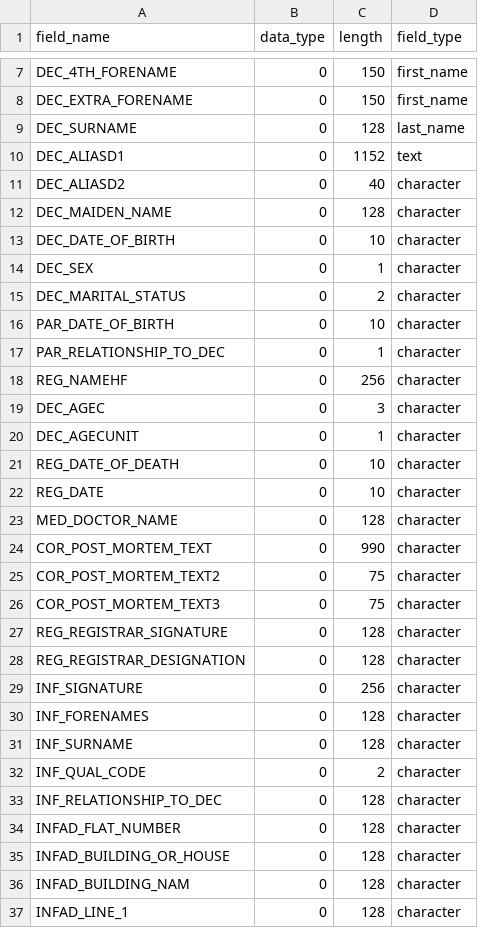
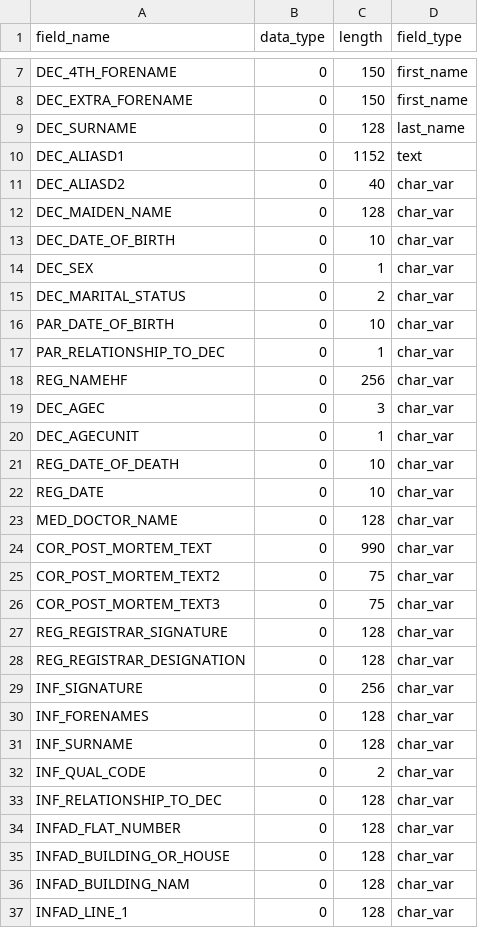
Before and after one commit to paul-mccoy/test-data-generator, a CSV file: field_settings.csv, drawn as a sheet; only a part is shown, gaps mark what is left out; the diff covers the shown part only.

```diff
--- a/field_settings.csv
+++ b/field_settings.csv
@@ -10,28 +10,28 @@ DEC_SURNAME,0,128,last_name
 DEC_ALIASD1,0,1152,text
-DEC_ALIASD2,0,40,character
-DEC_MAIDEN_NAME,0,128,character
-DEC_DATE_OF_BIRTH,0,10,character
-DEC_SEX,0,1,character
-DEC_MARITAL_STATUS,0,2,character
-PAR_DATE_OF_BIRTH,0,10,character
-PAR_RELATIONSHIP_TO_DEC,0,1,character
-REG_NAMEHF,0,256,character
-DEC_AGEC,0,3,character
-DEC_AGECUNIT,0,1,character
-REG_DATE_OF_DEATH,0,10,character
-REG_DATE,0,10,character
-MED_DOCTOR_NAME,0,128,character
-COR_POST_MORTEM_TEXT,0,990,character
-COR_POST_MORTEM_TEXT2,0,75,character
-COR_POST_MORTEM_TEXT3,0,75,character
-REG_REGISTRAR_SIGNATURE,0,128,character
-REG_REGISTRAR_DESIGNATION,0,128,character
-INF_SIGNATURE,0,256,character
-INF_FORENAMES,0,128,character
-INF_SURNAME,0,128,character
-INF_QUAL_CODE,0,2,character
-INF_RELATIONSHIP_TO_DEC,0,128,character
-INFAD_FLAT_NUMBER,0,128,character
-INFAD_BUILDING_OR_HOUSE,0,128,character
-INFAD_BUILDING_NAM,0,128,character
-INFAD_LINE_1,0,128,character
+DEC_ALIASD2,0,40,char_var
+DEC_MAIDEN_NAME,0,128,char_var
+DEC_DATE_OF_BIRTH,0,10,char_var
+DEC_SEX,0,1,char_var
+DEC_MARITAL_STATUS,0,2,char_var
+PAR_DATE_OF_BIRTH,0,10,char_var
+PAR_RELATIONSHIP_TO_DEC,0,1,char_var
+REG_NAMEHF,0,256,char_var
+DEC_AGEC,0,3,char_var
+DEC_AGECUNIT,0,1,char_var
+REG_DATE_OF_DEATH,0,10,char_var
+REG_DATE,0,10,char_var
+MED_DOCTOR_NAME,0,128,char_var
+COR_POST_MORTEM_TEXT,0,990,char_var
+COR_POST_MORTEM_TEXT2,0,75,char_var
+COR_POST_MORTEM_TEXT3,0,75,char_var
+REG_REGISTRAR_SIGNATURE,0,128,char_var
+REG_REGISTRAR_DESIGNATION,0,128,char_var
+INF_SIGNATURE,0,256,char_var
+INF_FORENAMES,0,128,char_var
+INF_SURNAME,0,128,char_var
+INF_QUAL_CODE,0,2,char_var
+INF_RELATIONSHIP_TO_DEC,0,128,char_var
+INFAD_FLAT_NUMBER,0,128,char_var
+INFAD_BUILDING_OR_HOUSE,0,128,char_var
+INFAD_BUILDING_NAM,0,128,char_var
+INFAD_LINE_1,0,128,char_var
```
Also changed, not shown: 116 edited cells elsewhere in this file, 4 other files.
